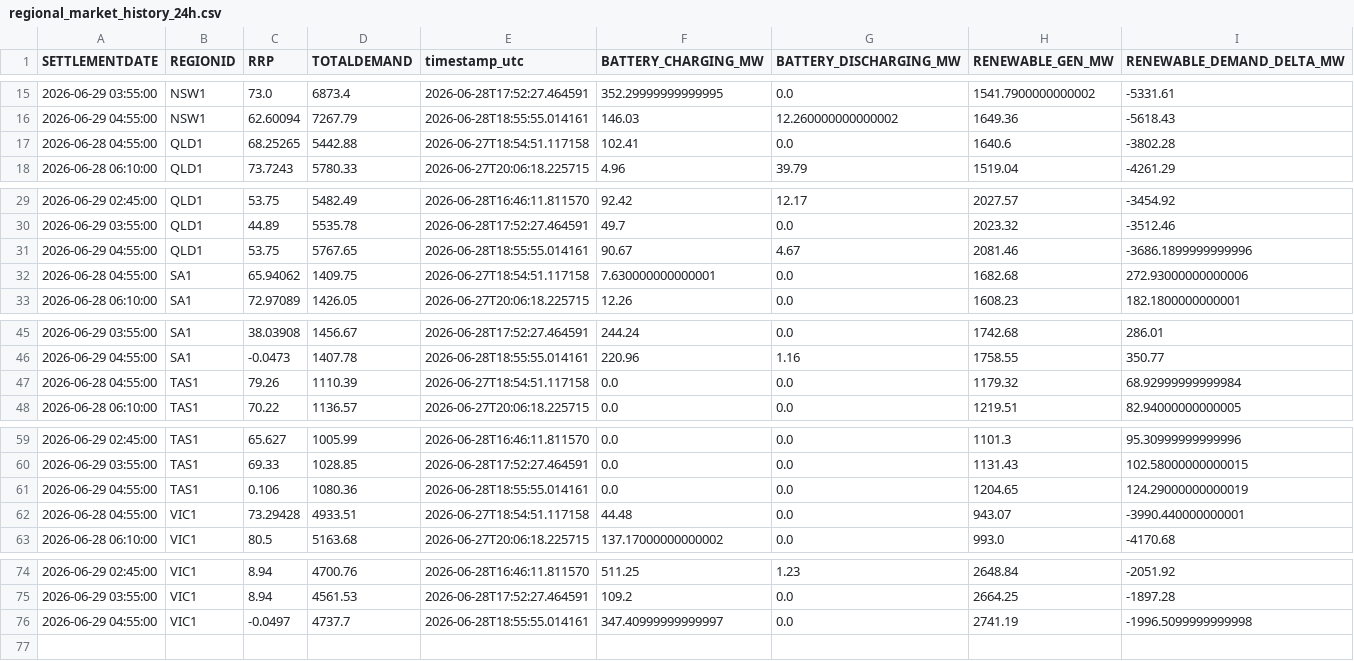
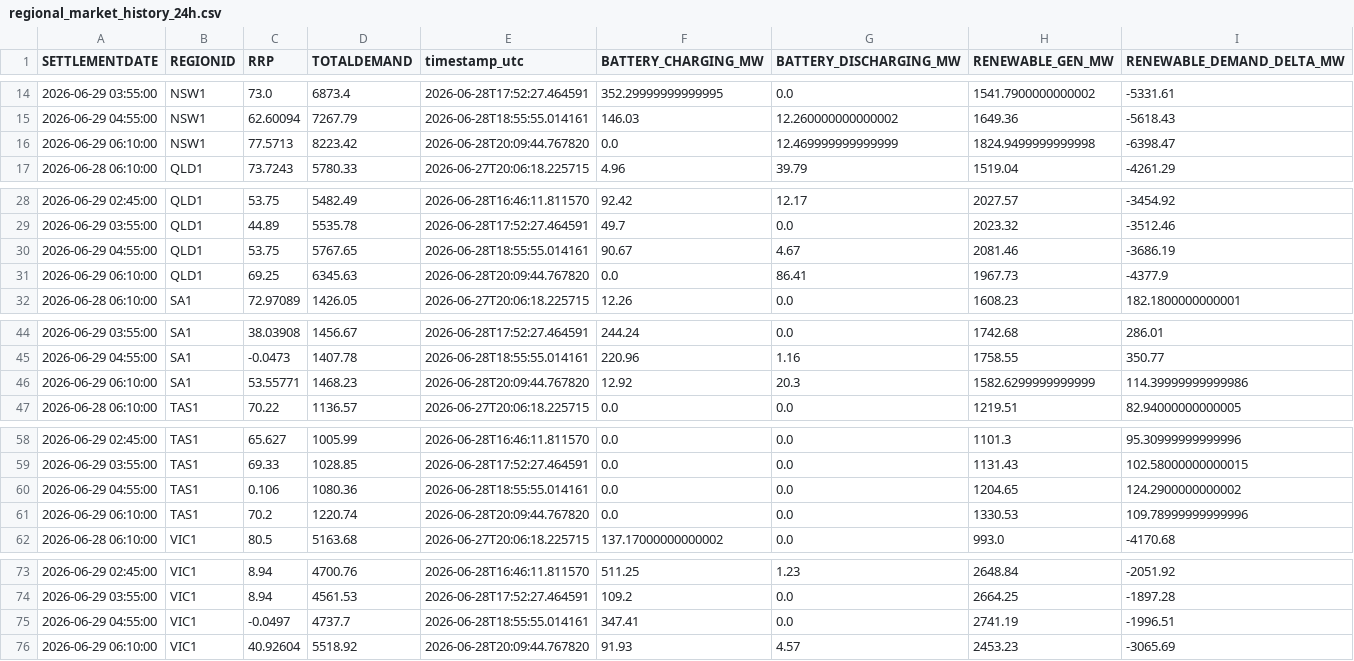
Before and after one commit to rshaw13/au_bess_map, a CSV file: data/regional_market_history_24h.csv, drawn as a sheet; only a part is shown, gaps mark what is left out; the diff covers the shown part only.

```diff
--- a/data/regional_market_history_24h.csv
+++ b/data/regional_market_history_24h.csv
@@ -16,3 +15,3 @@ SETTLEMENTDATE,REGIONID,RRP,TOTALDEMAND,timestamp_utc,BATTERY_CHARGING_MW,BATTER
 2026-06-29 04:55:00,NSW1,62.60094,7267.79,2026-06-28T18:55:55.014161,146.03,12.260000000000002,1649.36,-5618.43
-2026-06-28 04:55:00,QLD1,68.25265,5442.88,2026-06-27T18:54:51.117158,102.41,0.0,1640.6,-3802.28
+2026-06-29 06:10:00,NSW1,77.5713,8223.42,2026-06-28T20:09:44.767820,0.0,12.469999999999999,1824.9499999999998,-6398.47
 2026-06-28 06:10:00,QLD1,73.7243,5780.33,2026-06-27T20:06:18.225715,4.96,39.79,1519.04,-4261.29
@@ -30,4 +29,4 @@ SETTLEMENTDATE,REGIONID,RRP,TOTALDEMAND,timestamp_utc,BATTERY_CHARGING_MW,BATTER
 2026-06-29 03:55:00,QLD1,44.89,5535.78,2026-06-28T17:52:27.464591,49.7,0.0,2023.32,-3512.46
-2026-06-29 04:55:00,QLD1,53.75,5767.65,2026-06-28T18:55:55.014161,90.67,4.67,2081.46,-3686.1899999999996
-2026-06-28 04:55:00,SA1,65.94062,1409.75,2026-06-27T18:54:51.117158,7.630000000000001,0.0,1682.68,272.93000000000006
+2026-06-29 04:55:00,QLD1,53.75,5767.65,2026-06-28T18:55:55.014161,90.67,4.67,2081.46,-3686.19
+2026-06-29 06:10:00,QLD1,69.25,6345.63,2026-06-28T20:09:44.767820,0.0,86.41,1967.73,-4377.9
 2026-06-28 06:10:00,SA1,72.97089,1426.05,2026-06-27T20:06:18.225715,12.26,0.0,1608.23,182.1800000000001
@@ -46,3 +45,3 @@ SETTLEMENTDATE,REGIONID,RRP,TOTALDEMAND,timestamp_utc,BATTERY_CHARGING_MW,BATTER
 2026-06-29 04:55:00,SA1,-0.0473,1407.78,2026-06-28T18:55:55.014161,220.96,1.16,1758.55,350.77
-2026-06-28 04:55:00,TAS1,79.26,1110.39,2026-06-27T18:54:51.117158,0.0,0.0,1179.32,68.92999999999984
+2026-06-29 06:10:00,SA1,53.55771,1468.23,2026-06-28T20:09:44.767820,12.92,20.3,1582.6299999999999,114.39999999999986
 2026-06-28 06:10:00,TAS1,70.22,1136.57,2026-06-27T20:06:18.225715,0.0,0.0,1219.51,82.94000000000005
@@ -60,4 +59,4 @@ SETTLEMENTDATE,REGIONID,RRP,TOTALDEMAND,timestamp_utc,BATTERY_CHARGING_MW,BATTER
 2026-06-29 03:55:00,TAS1,69.33,1028.85,2026-06-28T17:52:27.464591,0.0,0.0,1131.43,102.58000000000015
-2026-06-29 04:55:00,TAS1,0.106,1080.36,2026-06-28T18:55:55.014161,0.0,0.0,1204.65,124.29000000000019
-2026-06-28 04:55:00,VIC1,73.29428,4933.51,2026-06-27T18:54:51.117158,44.48,0.0,943.07,-3990.440000000001
+2026-06-29 04:55:00,TAS1,0.106,1080.36,2026-06-28T18:55:55.014161,0.0,0.0,1204.65,124.2900000000002
+2026-06-29 06:10:00,TAS1,70.2,1220.74,2026-06-28T20:09:44.767820,0.0,0.0,1330.53,109.78999999999996
 2026-06-28 06:10:00,VIC1,80.5,5163.68,2026-06-27T20:06:18.225715,137.17000000000002,0.0,993.0,-4170.68
@@ -75,2 +74,3 @@ SETTLEMENTDATE,REGIONID,RRP,TOTALDEMAND,timestamp_utc,BATTERY_CHARGING_MW,BATTER
 2026-06-29 03:55:00,VIC1,8.94,4561.53,2026-06-28T17:52:27.464591,109.2,0.0,2664.25,-1897.28
-2026-06-29 04:55:00,VIC1,-0.0497,4737.7,2026-06-28T18:55:55.014161,347.40999999999997,0.0,2741.19,-1996.5099999999998
+2026-06-29 04:55:00,VIC1,-0.0497,4737.7,2026-06-28T18:55:55.014161,347.41,0.0,2741.19,-1996.51
+2026-06-29 06:10:00,VIC1,40.92604,5518.92,2026-06-28T20:09:44.767820,91.93,4.57,2453.23,-3065.69
```
Also changed, not shown: 1 removed row elsewhere in this file, data/latest_bess_data.csv, data/latest_regional_market_data.csv, 1 other file.
